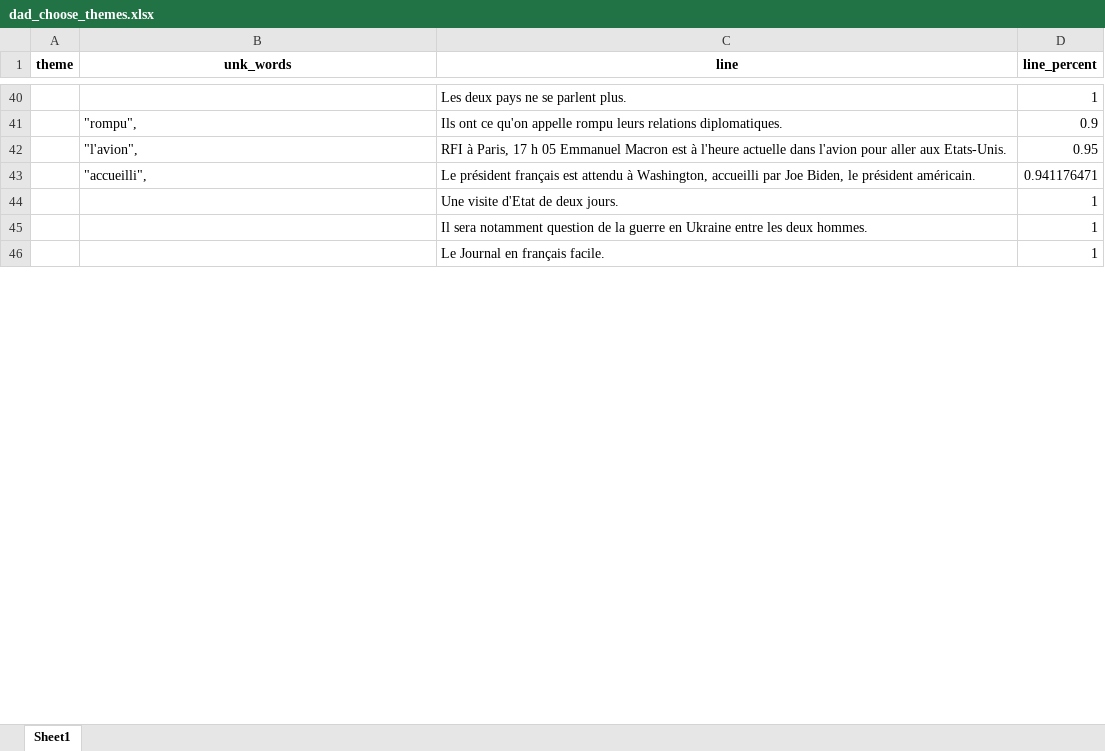
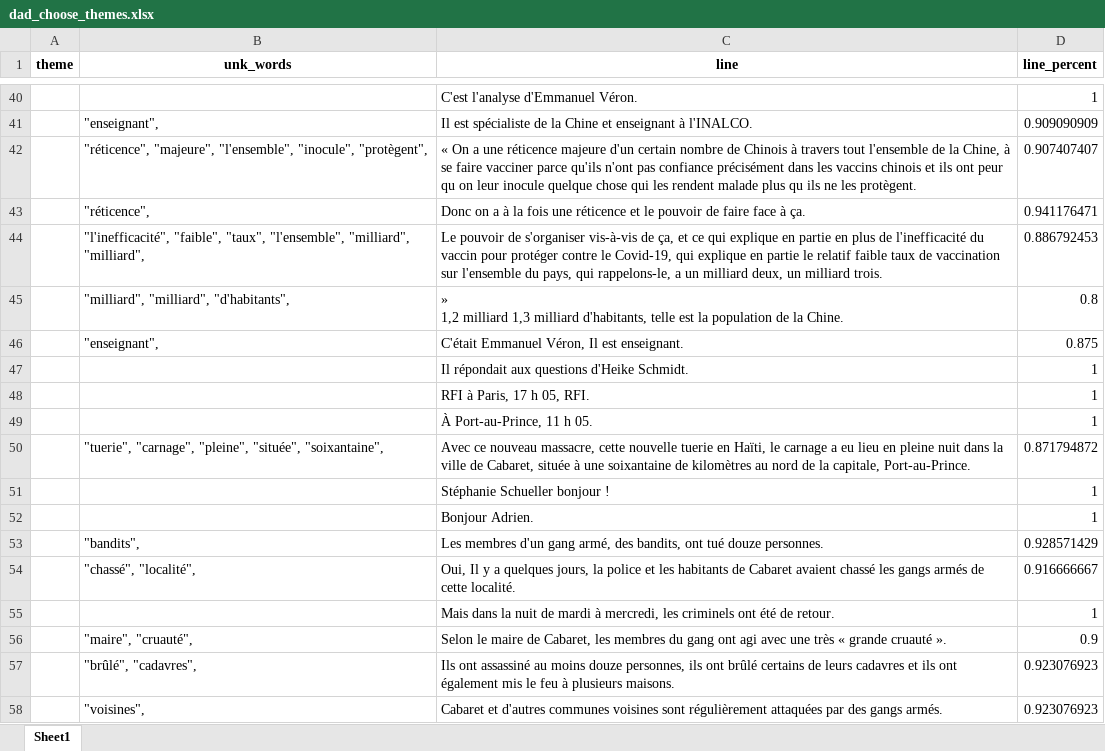
Before and after one commit to elyeb/language_learning, an Excel workbook: vocab_dfs/dad_choose_themes.xlsx, sheet Sheet1, drawn as a sheet; only a part is shown, gaps mark what is left out; the shorter side is filled out with more unchanged rows; values as stored, in another font and other column widths than the file's, no borders; removed rows and columns are numbered as before the commit, all else as after; ↵ is a line break in a cell; the diff covers the shown part only; the diff names each change by its address in the sheet, - before the commit and + after, or states it on an @@ line.

```diff
--- a/vocab_dfs/dad_choose_themes.xlsx (sheet Sheet1)
+++ b/vocab_dfs/dad_choose_themes.xlsx (sheet Sheet1)
-C40 (line): Les deux pays ne se parlent plus.
+C40 (line): C'est l'analyse d'Emmanuel Véron.
-row 41:  | "rompu", | Ils ont ce qu'on appelle rompu leurs relations diplomatiques. | 0.9
-row 42:  | "l'avion", | RFI à Paris, 17 h 05 Emmanuel Macron est à l'heure actuelle dans l'avion pour aller aux Etats-Unis. | 0.95
+row 41:  | "enseignant", | Il est spécialiste de la Chine et enseignant à l'INALCO. | 0.909090909
+row 42:  | "réticence", "majeure", "l'ensemble", "inocule", "protègent", | « On a une réticence majeure d'un certain nombre de Chinois à travers tout l'ensemble de la Chine, à se faire vacciner parce qu'ils n'ont pas confiance précisément dans les vaccins chinois et ils ont peur qu on leur inocule quelque chose qui les rendent malade plus qu ils ne les protègent. | 0.907407407
-B43 (unk_words): "accueilli",
+B43 (unk_words): "réticence",
-C43 (line): Le président français est attendu à Washington, accueilli par Joe Biden, le président américain.
+C43 (line): Donc on a à la fois une réticence et le pouvoir de faire face à ça.
+row 44:  | "l'inefficacité", "faible", "taux", "l'ensemble", "milliard", "milliard", | Le pouvoir de s'organiser vis-à-vis de ça, et ce qui explique en partie en plus de l'inefficacité du vaccin pour protéger contre le Covid-19, qui explique en partie le relatif faible taux de vaccination sur l'ensemble du pays, qui rappelons-le, a un milliard deux, un milliard trois. | 0.886792453
+row 45:  | "milliard", "milliard", "d'habitants", | » ↵ 1,2 milliard 1,3 milliard d'habitants, telle est la population de la Chine. | 0.8
+row 46:  | "enseignant", | C'était Emmanuel Véron, Il est enseignant. | 0.875
-C47 (line): Une visite d'Etat de deux jours.
+C47 (line): Il répondait aux questions d'Heike Schmidt.
+row 48:  |  | RFI à Paris, 17 h 05, RFI. | 1
+row 49:  |  | À Port-au-Prince, 11 h 05. | 1
+row 50:  | "tuerie", "carnage", "pleine", "située", "soixantaine", | Avec ce nouveau massacre, cette nouvelle tuerie en Haïti, le carnage a eu lieu en pleine nuit dans la ville de Cabaret, située à une soixantaine de kilomètres au nord de la capitale, Port-au-Prince. | 0.871794872
+row 51:  |  | Stéphanie Schueller bonjour ! | 1
@@ row 53 moved to row 52: Bonjour Adrien. @@
+row 53:  | "bandits", | Les membres d'un gang armé, des bandits, ont tué douze personnes. | 0.928571429
+row 54:  | "chassé", "localité", | Oui, Il y a quelques jours, la police et les habitants de Cabaret avaient chassé les gangs armés de cette localité. | 0.916666667
-C55 (line): Il sera notamment question de la guerre en Ukraine entre les deux hommes.
+C55 (line): Mais dans la nuit de mardi à mercredi, les criminels ont été de retour.
+row 56:  | "maire", "cruauté", | Selon le maire de Cabaret, les membres du gang ont agi avec une très « grande cruauté ». | 0.9
+row 57:  | "brûlé", "cadavres", | Ils ont assassiné au moins douze personnes, ils ont brûlé certains de leurs cadavres et ils ont également mis le feu à plusieurs maisons. | 0.923076923
+row 58:  | "voisines", | Cabaret et d'autres communes voisines sont régulièrement attaquées par des gangs armés. | 0.923076923
```
Also changed, not shown: 60 added rows, 62 removed rows and 15 edited cells elsewhere in this sheet, vocab_dfs/dad_article.xlsx, 20 other files.
